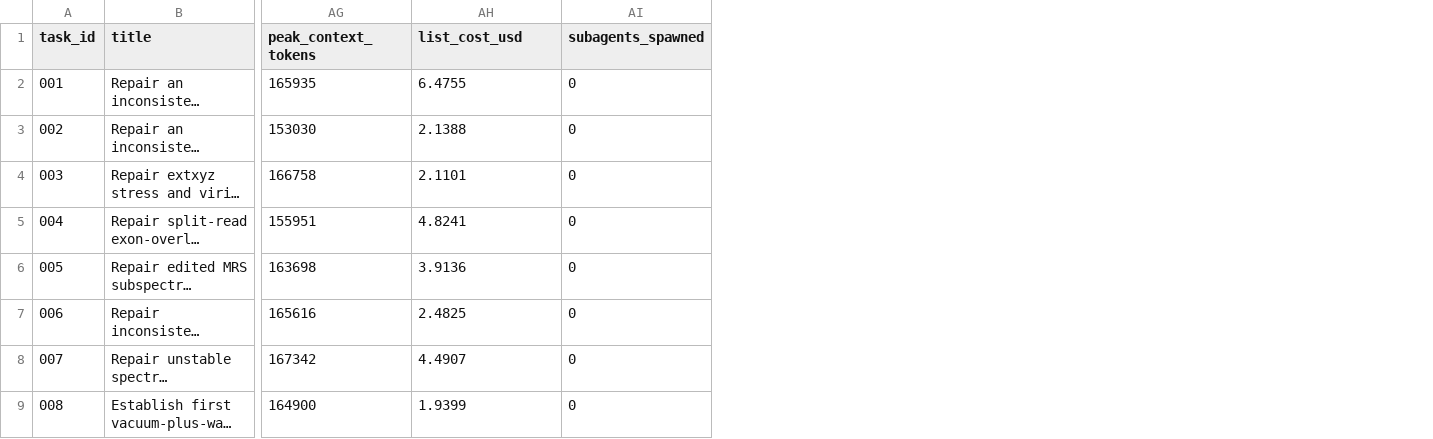
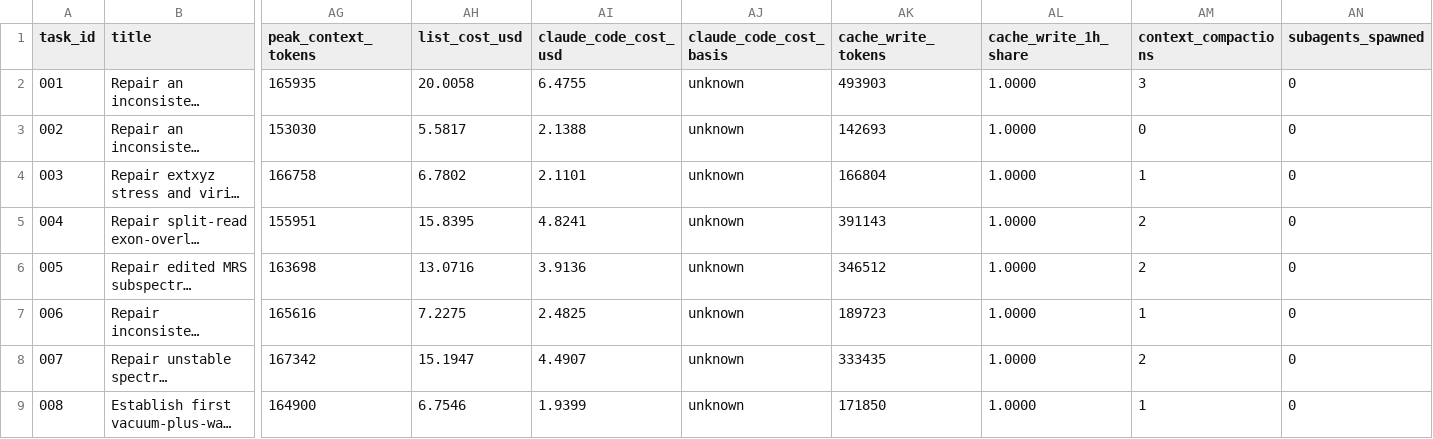
Before and after one commit to daniswhoiam/swe-bench-science-claude, a CSV file: results/per-task.csv, drawn as a sheet; only a part is shown, gaps mark what is left out; long unchanged cells end in …; addresses are those after the commit; the diff names each change by its address in the sheet, - before the commit and + after, or states it on an @@ line.

```diff
--- a/results/per-task.csv
+++ b/results/per-task.csv
+column AH (list_cost_usd), rows 2-9: 20.0058 | 5.5817 | 6.7802 | 15.8395 | 13.0716 | 7.2275 | 15.1947 | 6.7546
+column AJ (claude_code_cost_basis), rows 2-9: all unknown
+column AK (cache_write_tokens), rows 2-9: 493903 | 142693 | 166804 | 391143 | 346512 | 189723 | 333435 | 171850
+column AL (cache_write_1h_share), rows 2-9: all 1.0000
+column AM (context_compactions), rows 2-9: 3 | 0 | 1 | 2 | 2 | 1 | 2 | 1
-AI1: list_cost_usd
+AI1: claude_code_cost_usd
```
Also changed, not shown: results/opus-5.5-max/per-task.csv, 27 other files.
